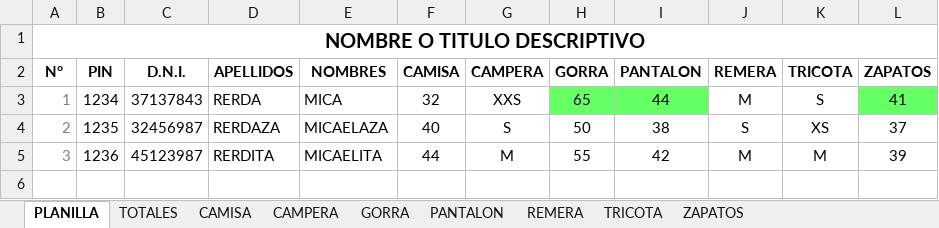
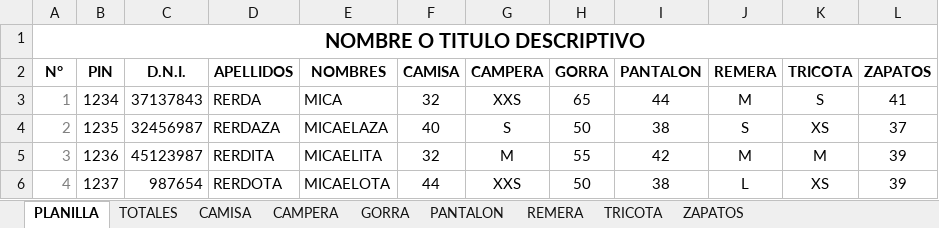
Before and after one commit to edgardoraul/archivos_bat, an Excel workbook: Planilla de Delegacion Control.xlsm, sheet PLANILLA, drawn as a sheet; values as stored, in another font and other column widths than the file's, no borders; conditional formats not drawn; the diff names each change by its address in the sheet, - before the commit and + after, or states it on an @@ line.

```diff
--- a/Planilla de Delegacion Control.xlsm (sheet PLANILLA)
+++ b/Planilla de Delegacion Control.xlsm (sheet PLANILLA)
-H3:I3 fill: #66FF66
+H3:I3 fill: none
-L3 fill: #66FF66
+L3 fill: none
-F5 (CAMISA): 44
+F5 (CAMISA): 32
+row 6: 4 | 1237 | 987654 | RERDOTA | MICAELOTA | 44 | XXS | 50 | 38 | L | XS | 39
```
Also changed, not shown: sheet TOTALES, sheet CAMPERA, sheet REMERA, sheet TRICOTA, sheet GORRA, sheet CAMISA, 2 more sheets, 01. Ventas Elena 1. 15-03-2022.xlsm.
